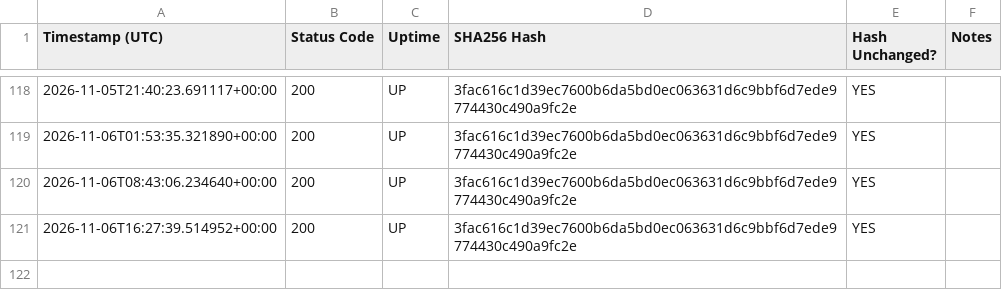
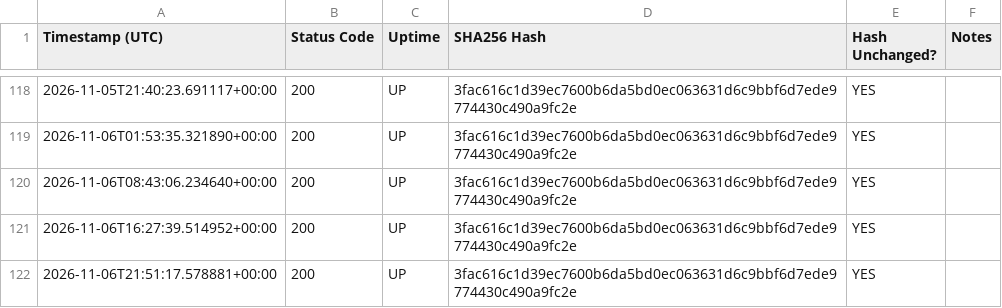
Before and after one commit to onbreak/split, a CSV file: 30_day_monitoring_report.csv, drawn as a sheet; only a part is shown, gaps mark what is left out.

```diff
--- a/30_day_monitoring_report.csv
+++ b/30_day_monitoring_report.csv
@@ -121 +121,2 @@ Timestamp (UTC),Status Code,Uptime,SHA256 Hash,Hash Unchanged?,Notes
 2026-11-06T16:27:39.514952+00:00,200,UP,3fac616c1d39ec7600b6da5bd0ec063631d6c9bbf6d7ede9774430c490a9fc2e,YES,
+2026-11-06T21:51:17.578881+00:00,200,UP,3fac616c1d39ec7600b6da5bd0ec063631d6c9bbf6d7ede9774430c490a9fc2e,YES,
```
